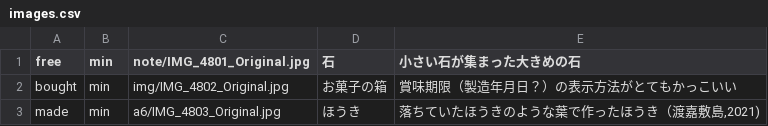
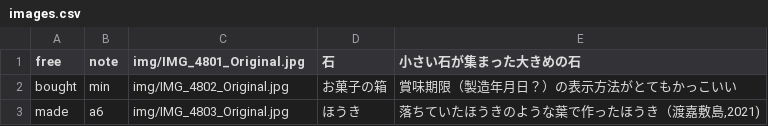
Before and after one commit to nakaokaori/the-things-i-we-own, a CSV file: images.csv, drawn as a sheet.

Commit message:
Update images.csv

```diff
--- a/images.csv
+++ b/images.csv
@@ -1,3 +1,3 @@
-free,min,"note/IMG_4801_Original.jpg","石","小さい石が集まった大きめの石",
+free,note,"img/IMG_4801_Original.jpg","石","小さい石が集まった大きめの石",
 bought,min,"img/IMG_4802_Original.jpg","お菓子の箱","賞味期限（製造年月日？）の表示方法がとてもかっこいい",
-made,min,"a6/IMG_4803_Original.jpg","ほうき","落ちていたほうきのような葉で作ったほうき（渡嘉敷島,2021)",
+made,a6,"img/IMG_4803_Original.jpg","ほうき","落ちていたほうきのような葉で作ったほうき（渡嘉敷島,2021)",
```
